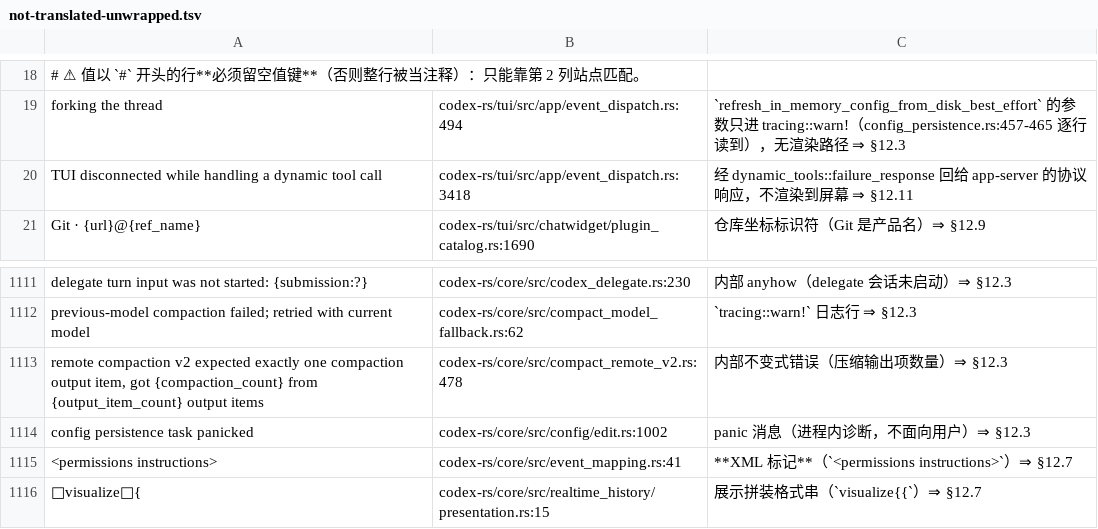
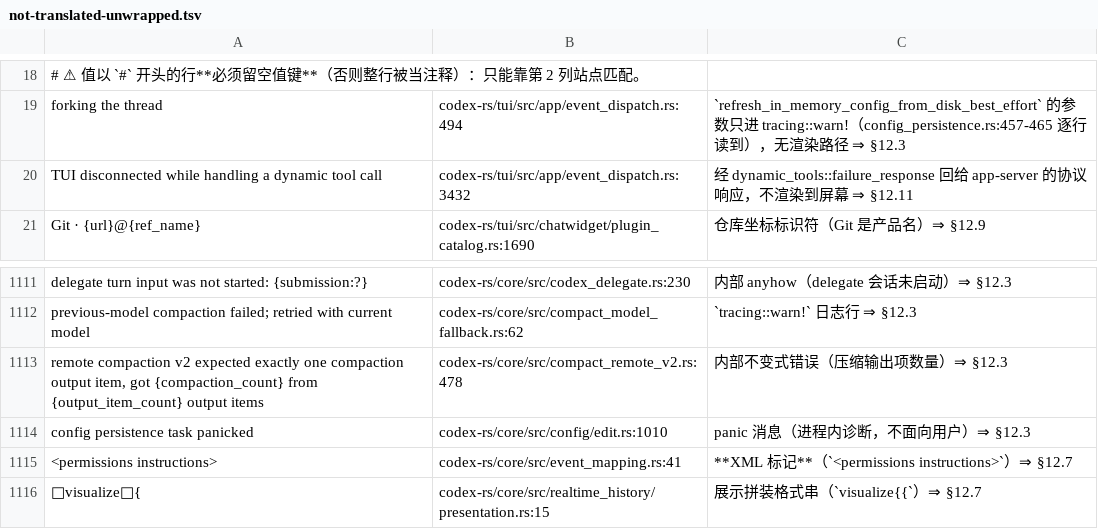
Before and after one commit to clearnature/codex, a TSV file: codex-rs/i18n/not-translated-unwrapped.tsv, drawn as a sheet; only a part is shown, gaps mark what is left out; the diff covers the shown part only.

```diff
--- a/codex-rs/i18n/not-translated-unwrapped.tsv
+++ b/codex-rs/i18n/not-translated-unwrapped.tsv
@@ -19,3 +19,3 @@
 forking the thread	codex-rs/tui/src/app/event_dispatch.rs:494	`refresh_in_memory_config_from_disk_best_effort` 的参数只进 tracing::warn!（config_persistence.rs:457-465 逐行读到），无渲染路径 ⇒ §12.3
-TUI disconnected while handling a dynamic tool call	codex-rs/tui/src/app/event_dispatch.rs:3418	经 dynamic_tools::failure_response 回给 app-server 的协议响应，不渲染到屏幕 ⇒ §12.11
+TUI disconnected while handling a dynamic tool call	codex-rs/tui/src/app/event_dispatch.rs:3432	经 dynamic_tools::failure_response 回给 app-server 的协议响应，不渲染到屏幕 ⇒ §12.11
 Git · {url}@{ref_name}	codex-rs/tui/src/chatwidget/plugin_catalog.rs:1690	仓库坐标标识符（Git 是产品名）⇒ §12.9
@@ -1113,3 +1113,3 @@ previous-model compaction failed; retried with current model	codex-rs/core/src/c
 remote compaction v2 expected exactly one compaction output item, got {compaction_count} from {output_item_count} output items	codex-rs/core/src/compact_remote_v2.rs:478	内部不变式错误（压缩输出项数量）⇒ §12.3
-config persistence task panicked	codex-rs/core/src/config/edit.rs:1002	panic 消息（进程内诊断，不面向用户）⇒ §12.3
+config persistence task panicked	codex-rs/core/src/config/edit.rs:1010	panic 消息（进程内诊断，不面向用户）⇒ §12.3
 <permissions instructions>	codex-rs/core/src/event_mapping.rs:41	**XML 标记**（`<permissions instructions>`）⇒ §12.7
```
Also changed, not shown: 18 edited cells elsewhere in this file.
